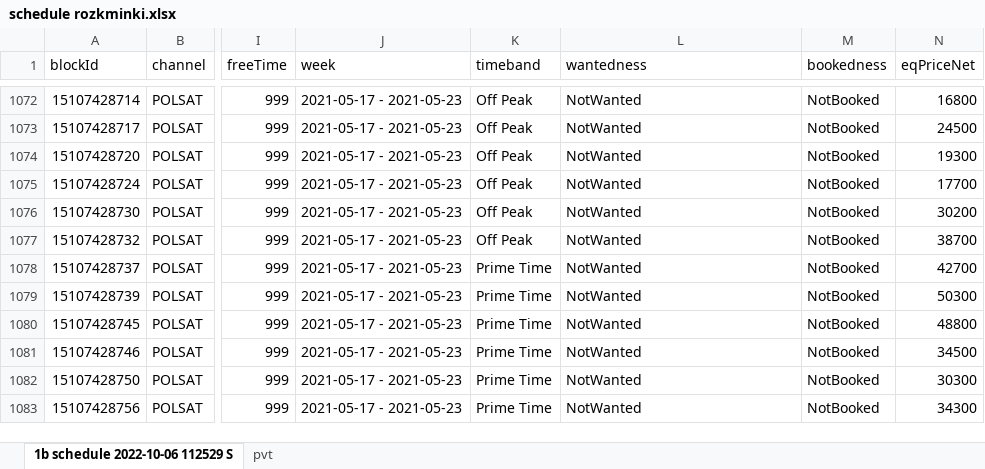
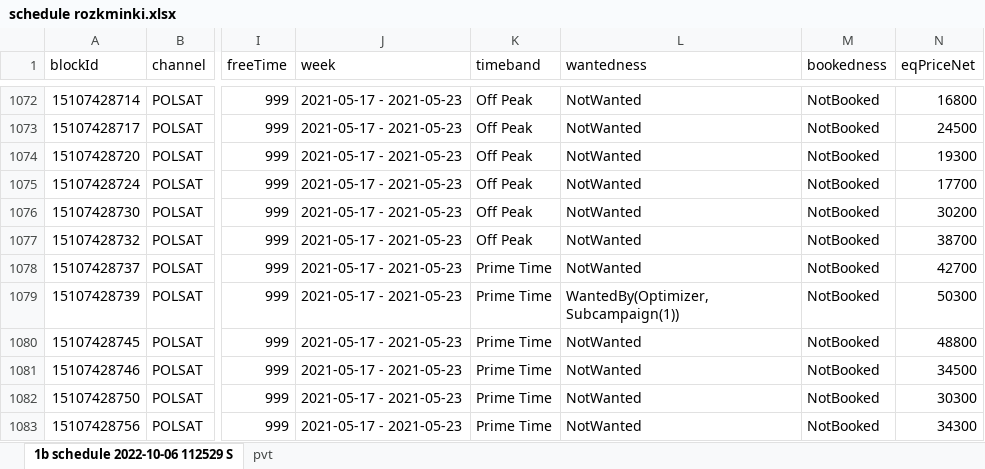
Before and after one commit to MokotowskiGym/OrdersFlowXP, an Excel workbook: project/source/schedule rozkminki.xlsx, sheet 1b schedule 2022-10-06 112529 S, drawn as a sheet; only a part is shown, gaps mark what is left out; values as stored, in another font and other column widths than the file's, no borders; the diff names each change by its address in the sheet, - before the commit and + after, or states it on an @@ line.

```diff
--- a/project/source/schedule rozkminki.xlsx (sheet 1b schedule 2022-10-06 112529 S)
+++ b/project/source/schedule rozkminki.xlsx (sheet 1b schedule 2022-10-06 112529 S)
-L1079 (wantedness): NotWanted
+L1079 (wantedness): WantedBy(Optimizer, Subcampaign(1))
```
Also changed, not shown: project/rozkminki/słownikowanie.xlsx, 27 other files.
